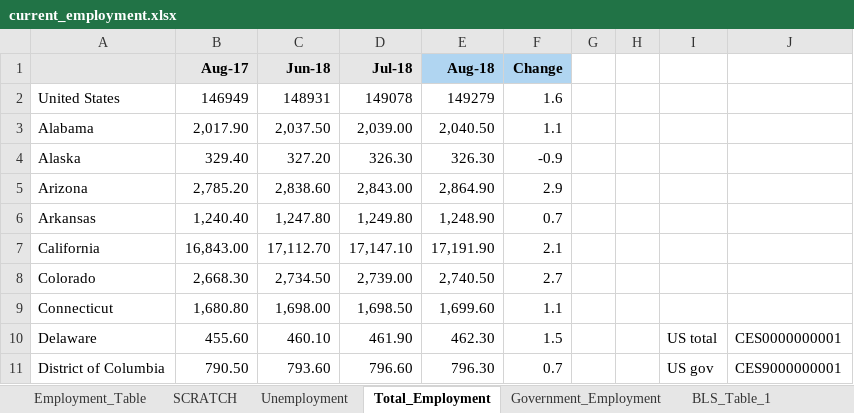
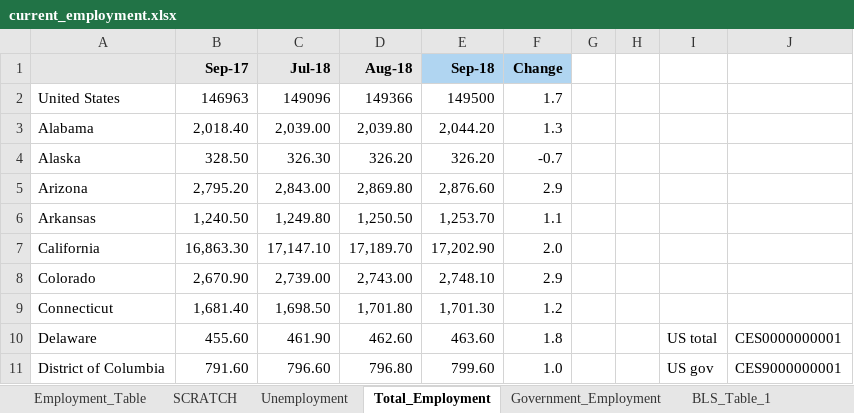
Before and after one commit to UrbanInstitute/state-economic-monitor, an Excel workbook: static/data/source/current_employment.xlsx, sheet Total_Employment, drawn as a sheet; only a part is shown; values as stored, in another font and other column widths than the file's, no borders; removed rows and columns are numbered as before the commit, all else as after; the diff covers the shown part only; the diff names each change by its address in the sheet, - before the commit and + after, or states it on an @@ line.

```diff
--- a/static/data/source/current_employment.xlsx (sheet Total_Employment)
+++ b/static/data/source/current_employment.xlsx (sheet Total_Employment)
-column C (Jun-18), rows 2-11: 148931 | 2,037.50 | 327.20 | 2,838.60 | 1,247.80 | 17,112.70 | 2,734.50 | 1,698.00 | 460.10 | 793.60
+column E (Sep-18), rows 2-11: 149500 | 2,044.20 | 326.20 | 2,876.60 | 1,253.70 | 17,202.90 | 2,748.10 | 1,701.30 | 463.60 | 799.60
-B1: Aug-17
+B1: Sep-17
-D1 fill: #B0D5F1
+D1 fill: #E6E6E6
-B2 (Sep-17): 146949
+B2 (Sep-17): 146963
-C2 (Jul-18): 149078
+C2 (Jul-18): 149096
-D2 (Aug-18): 149279
+D2 (Aug-18): 149366
-F2 (Change): 1.6
+F2 (Change): 1.7
-B3 (Sep-17): 2,017.90
+B3 (Sep-17): 2,018.40
-D3 (Aug-18): 2,040.50
+D3 (Aug-18): 2,039.80
-F3 (Change): 1.1
+F3 (Change): 1.3
-B4 (Sep-17): 329.40
+B4 (Sep-17): 328.50
-D4 (Aug-18): 326.30
+D4 (Aug-18): 326.20
-F4 (Change): -0.9
+F4 (Change): -0.7
-B5 (Sep-17): 2,785.20
+B5 (Sep-17): 2,795.20
-D5 (Aug-18): 2,864.90
+D5 (Aug-18): 2,869.80
-B6 (Sep-17): 1,240.40
+B6 (Sep-17): 1,240.50
-D6 (Aug-18): 1,248.90
+D6 (Aug-18): 1,250.50
-F6 (Change): 0.7
+F6 (Change): 1.1
-B7 (Sep-17): 16,843.00
+B7 (Sep-17): 16,863.30
-D7 (Aug-18): 17,191.90
+D7 (Aug-18): 17,189.70
-F7 (Change): 2.1
+F7 (Change): 2.0
-B8 (Sep-17): 2,668.30
+B8 (Sep-17): 2,670.90
-D8 (Aug-18): 2,740.50
+D8 (Aug-18): 2,743.00
-F8 (Change): 2.7
+F8 (Change): 2.9
-B9 (Sep-17): 1,680.80
+B9 (Sep-17): 1,681.40
-D9 (Aug-18): 1,699.60
+D9 (Aug-18): 1,701.80
-F9 (Change): 1.1
+F9 (Change): 1.2
-D10 (Aug-18): 462.30
+D10 (Aug-18): 462.60
-F10 (Change): 1.5
+F10 (Change): 1.8
-B11 (Sep-17): 790.50
+B11 (Sep-17): 791.60
-D11 (Aug-18): 796.30
+D11 (Aug-18): 796.80
-F11 (Change): 0.7
+F11 (Change): 1.0
```
Also changed, not shown: 118 edited cells elsewhere in this sheet, sheet SCRATCH, sheet Employment_Table, sheet Government_Employment, sheet BLS_T3_Total, sheet BLS_T3_GOV, sheet Unemployment, 1 more sheet, formulas that keep their value, data/historical/source/earnings_historical.xlsx, data/historical/source/gov_employment_historical.xlsx, 41 other files.
